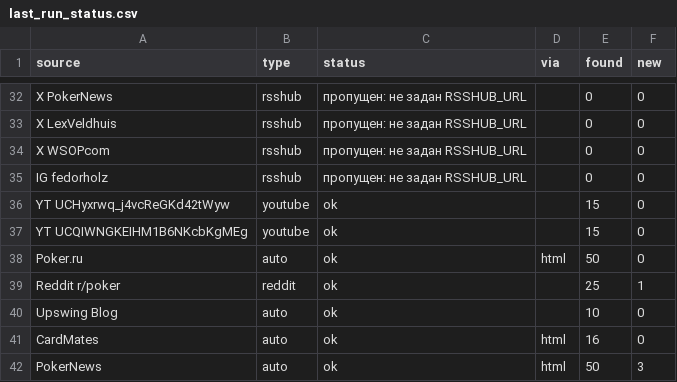
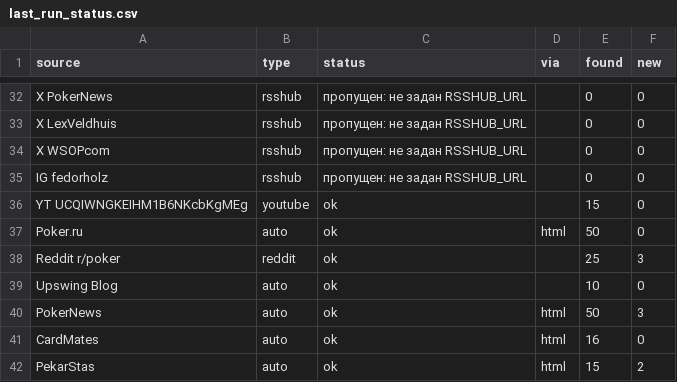
Before and after one commit to marta702/pokeroff-news, a CSV file: out/last_run_status.csv, drawn as a sheet; only a part is shown, gaps mark what is left out; the diff covers the shown part only.

```diff
--- a/out/last_run_status.csv
+++ b/out/last_run_status.csv
@@ -35,8 +35,8 @@ X WSOPcom,rsshub,пропущен: не задан RSSHUB_URL,,0,0
 IG fedorholz,rsshub,пропущен: не задан RSSHUB_URL,,0,0
-YT UCHyxrwq_j4vcReGKd42tWyw,youtube,ok,,15,0
 YT UCQIWNGKEIHM1B6NKcbKgMEg,youtube,ok,,15,0
 Poker.ru,auto,ok,html,50,0
-Reddit r/poker,reddit,ok,,25,1
+Reddit r/poker,reddit,ok,,25,3
 Upswing Blog,auto,ok,,10,0
+PokerNews,auto,ok,html,50,3
 CardMates,auto,ok,html,16,0
-PokerNews,auto,ok,html,50,3
+PekarStas,auto,ok,html,15,2
```
Also changed, not shown: 3 added rows, 4 removed rows, 5 moved rows and 3 edited cells elsewhere in this file, 2 other files.
